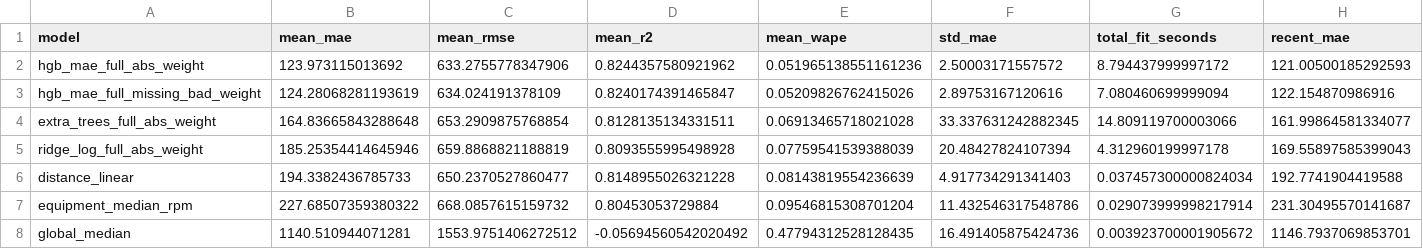
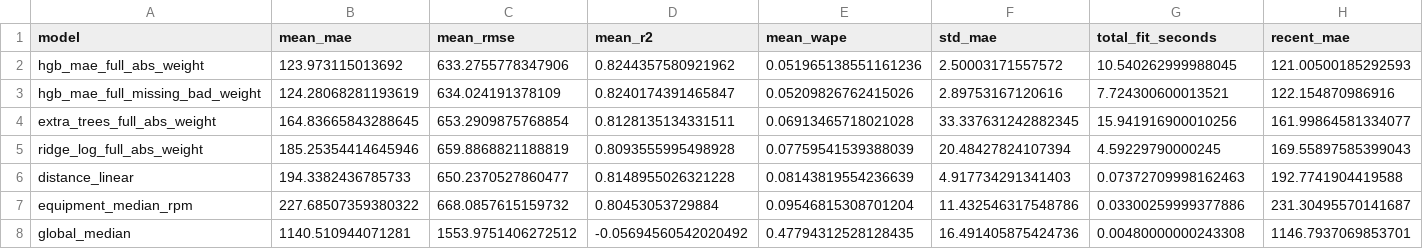
Before and after one commit to abdullahahsen05/freight-ml-task, a CSV file: artifacts/metrics/model_rankings.csv, drawn as a sheet.

```diff
--- a/artifacts/metrics/model_rankings.csv
+++ b/artifacts/metrics/model_rankings.csv
@@ -1,8 +1,8 @@
 model,mean_mae,mean_rmse,mean_r2,mean_wape,std_mae,total_fit_seconds,recent_mae
-hgb_mae_full_abs_weight,123.973115013692,633.2755778347906,0.8244357580921962,0.051965138551161236,2.50003171557572,8.794437999997172,121.00500185292593
-hgb_mae_full_missing_bad_weight,124.28068281193619,634.024191378109,0.8240174391465847,0.05209826762415026,2.89753167120616,7.080460699999094,122.154870986916
-extra_trees_full_abs_weight,164.83665843288648,653.2909875768854,0.8128135134331511,0.06913465718021028,33.337631242882345,14.809119700003066,161.99864581334077
-ridge_log_full_abs_weight,185.25354414645946,659.8868821188819,0.8093555995498928,0.07759541539388039,20.48427824107394,4.312960199997178,169.55897585399043
-distance_linear,194.3382436785733,650.2370527860477,0.8148955026321228,0.08143819554236639,4.917734291341403,0.037457300000824034,192.7741904419588
-equipment_median_rpm,227.68507359380322,668.0857615159732,0.80453053729884,0.09546815308701204,11.432546317548786,0.029073999998217914,231.30495570141687
-global_median,1140.510944071281,1553.9751406272512,-0.05694560542020492,0.47794312528128435,16.491405875424736,0.003923700001905672,1146.7937069853701
+hgb_mae_full_abs_weight,123.973115013692,633.2755778347906,0.8244357580921962,0.051965138551161236,2.50003171557572,10.540262999988045,121.00500185292593
+hgb_mae_full_missing_bad_weight,124.28068281193619,634.024191378109,0.8240174391465847,0.05209826762415026,2.89753167120616,7.724300600013521,122.154870986916
+extra_trees_full_abs_weight,164.83665843288645,653.2909875768854,0.8128135134331511,0.06913465718021028,33.337631242882345,15.941916900010256,161.99864581334077
+ridge_log_full_abs_weight,185.25354414645946,659.8868821188819,0.8093555995498928,0.07759541539388039,20.48427824107394,4.59229790000245,169.55897585399043
+distance_linear,194.3382436785733,650.2370527860477,0.8148955026321228,0.08143819554236639,4.917734291341403,0.07372709998162463,192.7741904419588
+equipment_median_rpm,227.68507359380322,668.0857615159732,0.80453053729884,0.09546815308701204,11.432546317548786,0.03300259999377886,231.30495570141687
+global_median,1140.510944071281,1553.9751406272512,-0.05694560542020492,0.47794312528128435,16.491405875424736,0.00480000000243308,1146.7937069853701
```
Also changed, not shown: artifacts/metrics/december_model_results.csv, artifacts/metrics/model_results.csv, 18 other files.
